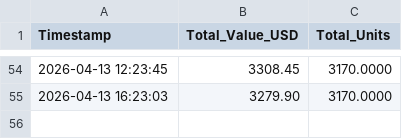
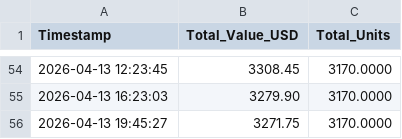
Before and after one commit to schumachero/PolyKalshi, a CSV file: Data/portfolio_history.csv, drawn as a sheet; only a part is shown, gaps mark what is left out; the diff names each change by its address in the sheet, - before the commit and + after, or states it on an @@ line.

```diff
--- a/Data/portfolio_history.csv
+++ b/Data/portfolio_history.csv
+row 56: 2026-04-13 19:45:27 | 3271.75 | 3170.0000
```
